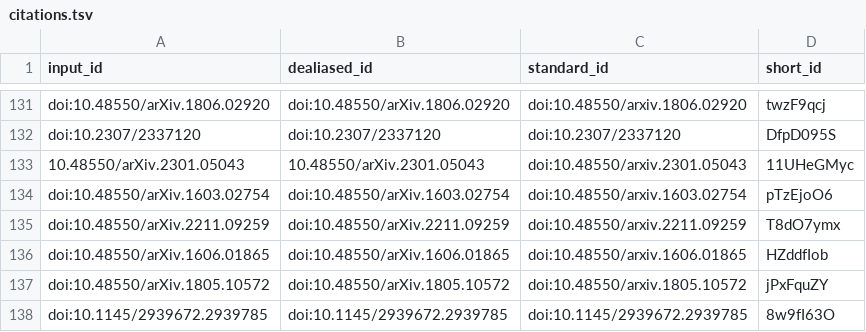
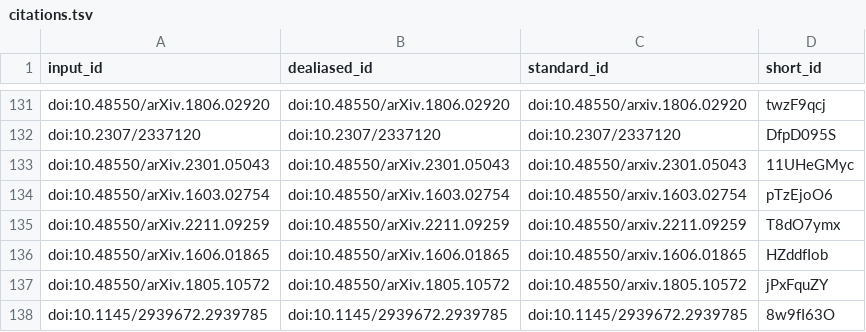
Before and after one commit to AdaptInfer/context-review, a TSV file: citations.tsv, drawn as a sheet; only a part is shown, gaps mark what is left out.

```diff
--- a/citations.tsv
+++ b/citations.tsv
@@ -132,3 +132,3 @@ doi:10.48550/arXiv.1806.02920	doi:10.48550/arXiv.1806.02920	doi:10.48550/arxiv.1
 doi:10.2307/2337120	doi:10.2307/2337120	doi:10.2307/2337120	DfpD095S
-10.48550/arXiv.2301.05043	10.48550/arXiv.2301.05043	doi:10.48550/arxiv.2301.05043	11UHeGMyc
+doi:10.48550/arXiv.2301.05043	doi:10.48550/arXiv.2301.05043	doi:10.48550/arxiv.2301.05043	11UHeGMyc
 doi:10.48550/arXiv.1603.02754	doi:10.48550/arXiv.1603.02754	doi:10.48550/arxiv.1603.02754	pTzEjoO6
```
Also changed, not shown: 5 other files.
